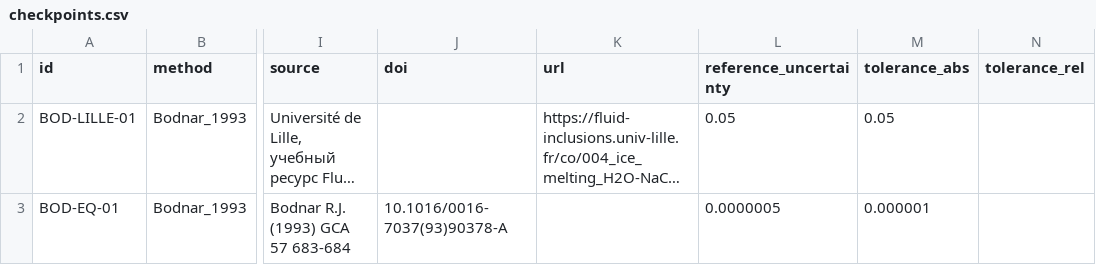
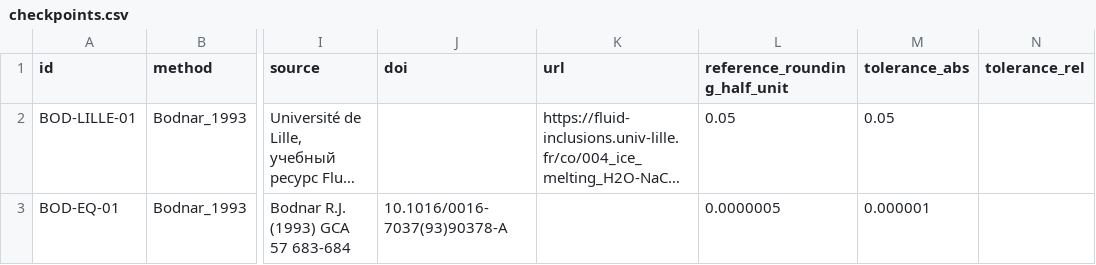
Before and after one commit to mrozornin-a11y/LGI_Calculation, a CSV file: validation/checkpoints.csv, drawn as a sheet; only a part is shown, gaps mark what is left out; long unchanged cells end in …; the diff names each change by its address in the sheet, - before the commit and + after, or states it on an @@ line.

```diff
--- a/validation/checkpoints.csv
+++ b/validation/checkpoints.csv
-L1: reference_uncertainty
+L1: reference_rounding_half_unit
```
Also changed, not shown: validation/results/checkpoints.csv, 32 other files.
